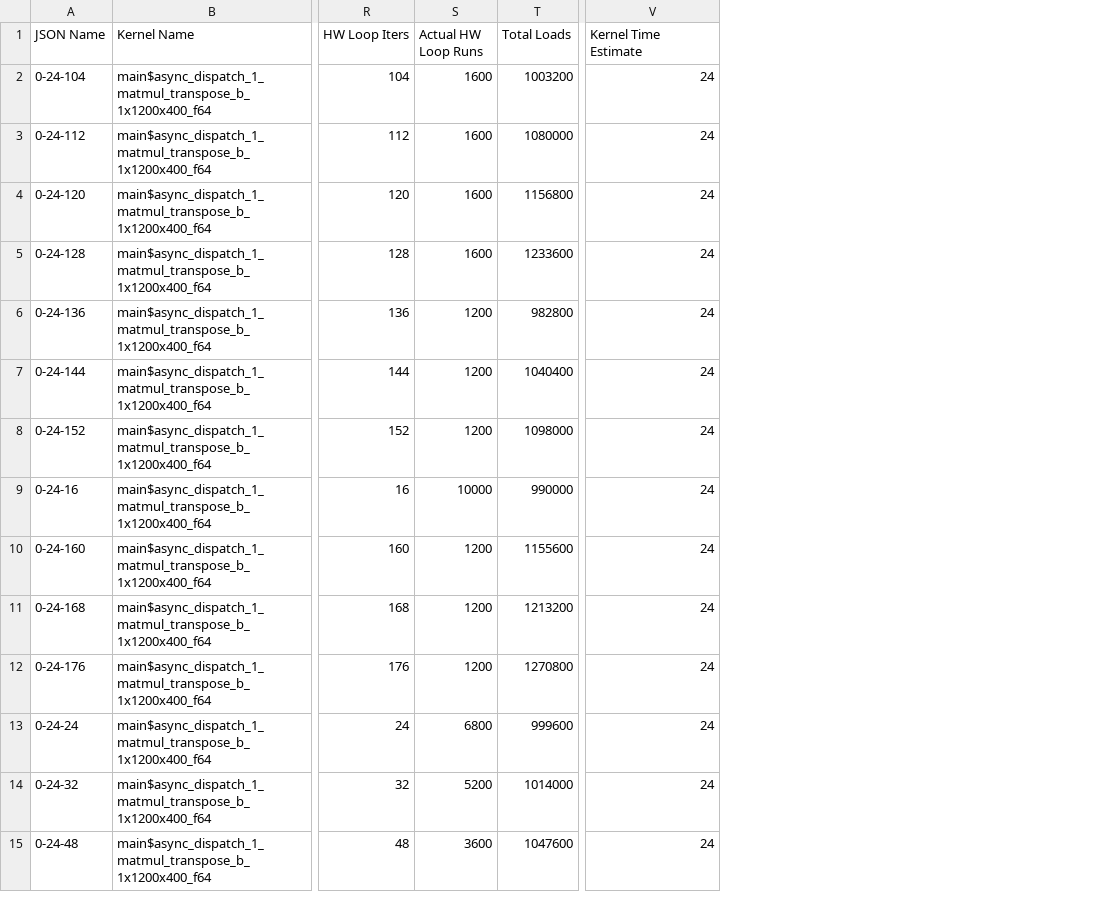
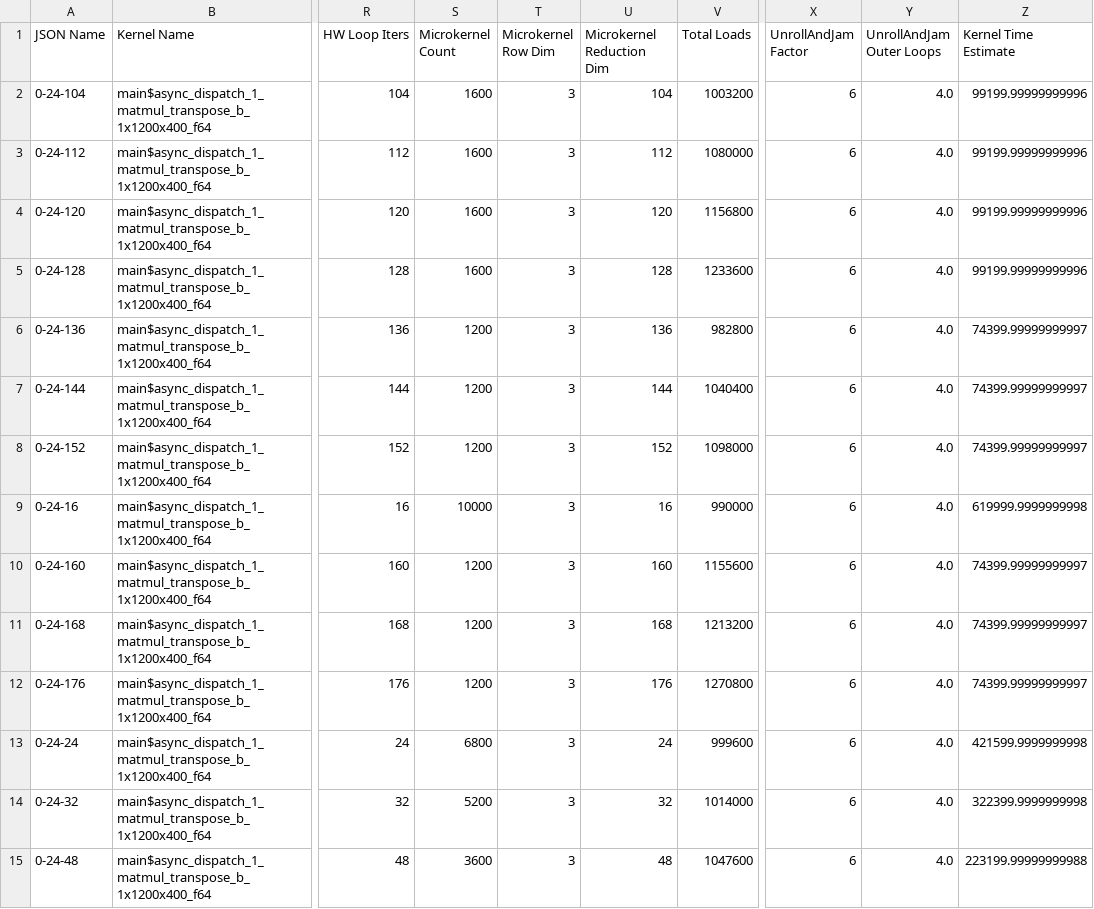
Before and after one commit to CAPS-UMU/myrtle, a CSV file: estimated_cycles_out/dispatch_1_case2_everything.csv, drawn as a sheet; only a part is shown, gaps mark what is left out; addresses are those after the commit; the diff covers the shown part only; the diff names each change by its address in the sheet, - before the commit and + after, or states it on an @@ line.

Commit message:
estimate quidditch kernels with microkernels

```diff
--- a/estimated_cycles_out/dispatch_1_case2_everything.csv
+++ b/estimated_cycles_out/dispatch_1_case2_everything.csv
+column T (Microkernel Row Dim), rows 2-15: all 3
+column U (Microkernel Reduction Dim), rows 2-15: 104 | 112 | 120 | 128 | 136 | 144 | 152 | 16 | 160 | 168 | 176 | 24 | 32 | 48
+column X (UnrollAndJam Factor), rows 2-15: all 6
+column Y (UnrollAndJam Outer Loops), rows 2-15: all 4.0
-S1: Actual HW Loop Runs
+S1: Microkernel Count
-Z2:Z5 (Kernel Time Estimate): 24
+Z2:Z5 (Kernel Time Estimate): 99199.99999999996
-Z6:Z8 (Kernel Time Estimate): 24
+Z6:Z8 (Kernel Time Estimate): 74399.99999999997
-Z9 (Kernel Time Estimate): 24
+Z9 (Kernel Time Estimate): 619999.9999999998
-Z10:Z12 (Kernel Time Estimate): 24
+Z10:Z12 (Kernel Time Estimate): 74399.99999999997
-Z13 (Kernel Time Estimate): 24
+Z13 (Kernel Time Estimate): 421599.9999999998
-Z14 (Kernel Time Estimate): 24
+Z14 (Kernel Time Estimate): 322399.9999999998
-Z15 (Kernel Time Estimate): 24
+Z15 (Kernel Time Estimate): 223199.99999999988
```
Also changed, not shown: 31 edited cells elsewhere in this file, estimated_cycles_out/dispatch_1_case1_everything.csv, estimated_cycles_out/dispatch_7_case1_everything.csv, 15 other files.
